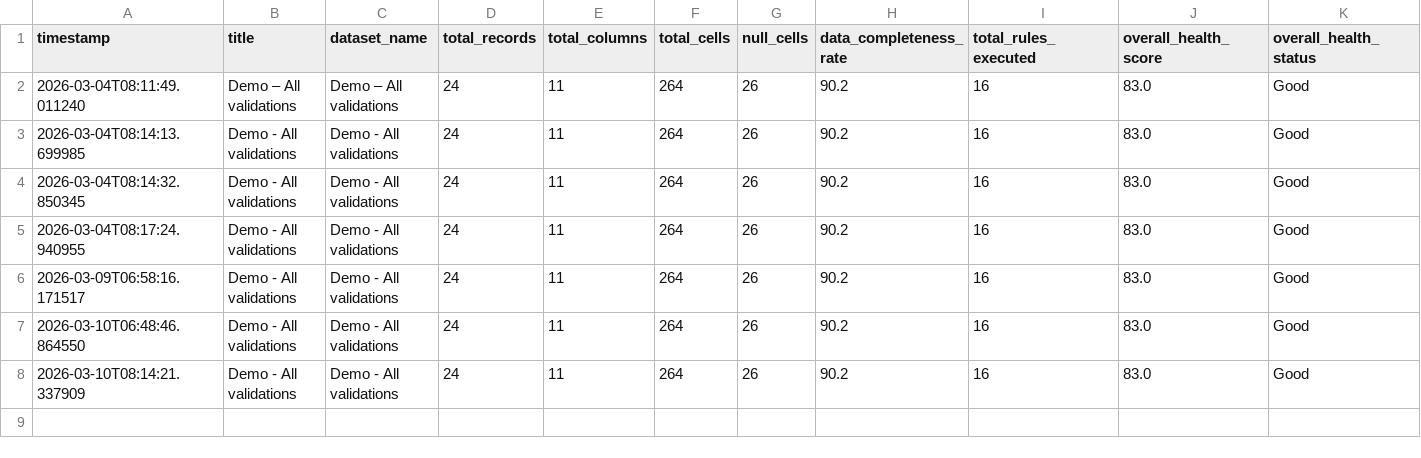
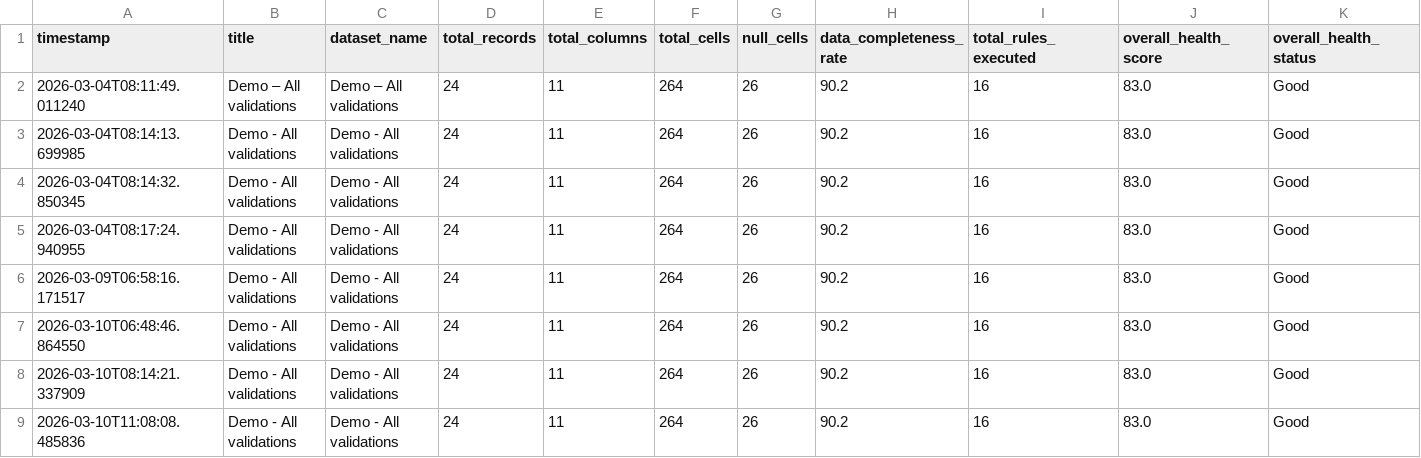
Before and after one commit to drewdezco/dq_sdk, a CSV file: data/demo_quality_report.csv, drawn as a sheet; only a part is shown; rows hold the shown columns only; the diff names each change by its address in the sheet, - before the commit and + after, or states it on an @@ line.

```diff
--- a/data/demo_quality_report.csv
+++ b/data/demo_quality_report.csv
+row 9: 2026-03-10T11:08:08.485836 | Demo - All validations | Demo - All validations | 24 | 11 | 264 | 26 | 90.2 | 16 | 83.0 | Good
```
Also changed, not shown: data/demo_quality_report_field_details.csv, data/quality_report.csv, 8 other files.
